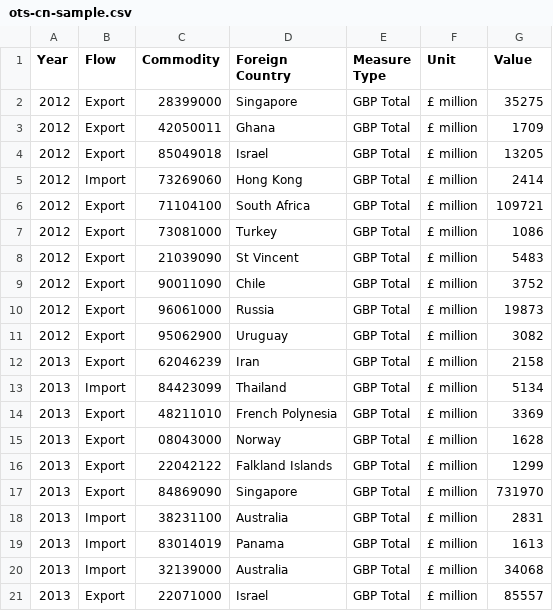
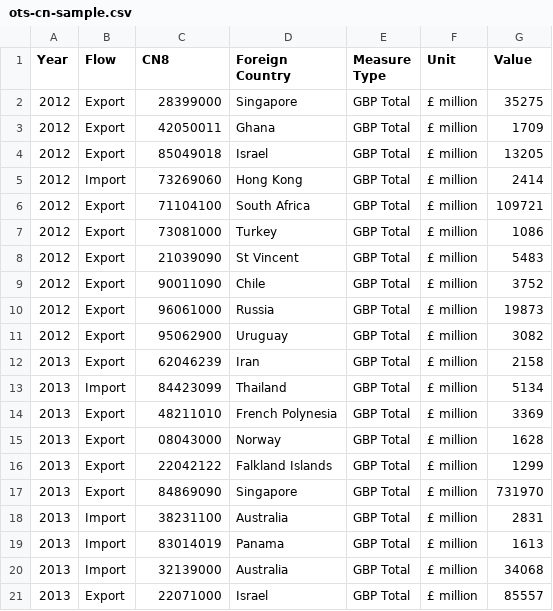
Before and after one commit to Swirrl/table2qb, a CSV file: examples/overseas-trade/csv/ots-cn-sample.csv, drawn as a sheet.

```diff
--- a/examples/overseas-trade/csv/ots-cn-sample.csv
+++ b/examples/overseas-trade/csv/ots-cn-sample.csv
@@ -1,2 +1,2 @@
-Year,Flow,Commodity,Foreign Country,Measure Type,Unit,Value
+Year,Flow,CN8,Foreign Country,Measure Type,Unit,Value
 2012,Export,28399000,Singapore,GBP Total,£ million,35275
```
Also changed, not shown: examples/overseas-trade/csv/components.csv, resources/columns.csv, 1 other file.
